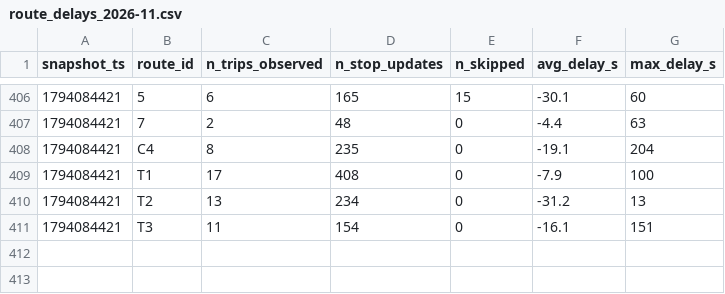
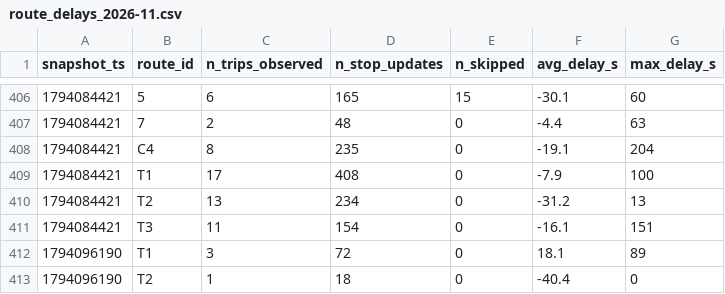
Before and after one commit to jaures-BUSINESS-INTELLIGENCE/smart-mobility-lemans, a CSV file: data/history/route_delays_2026-11.csv, drawn as a sheet; only a part is shown, gaps mark what is left out.

```diff
--- a/data/history/route_delays_2026-11.csv
+++ b/data/history/route_delays_2026-11.csv
@@ -411 +411,3 @@ snapshot_ts,route_id,n_trips_observed,n_stop_updates,n_skipped,avg_delay_s,max_d
 1794084421,T3,11,154,0,-16.1,151
+1794096190,T1,3,72,0,18.1,89
+1794096190,T2,1,18,0,-40.4,0
```
Also changed, not shown: 1 other file.
